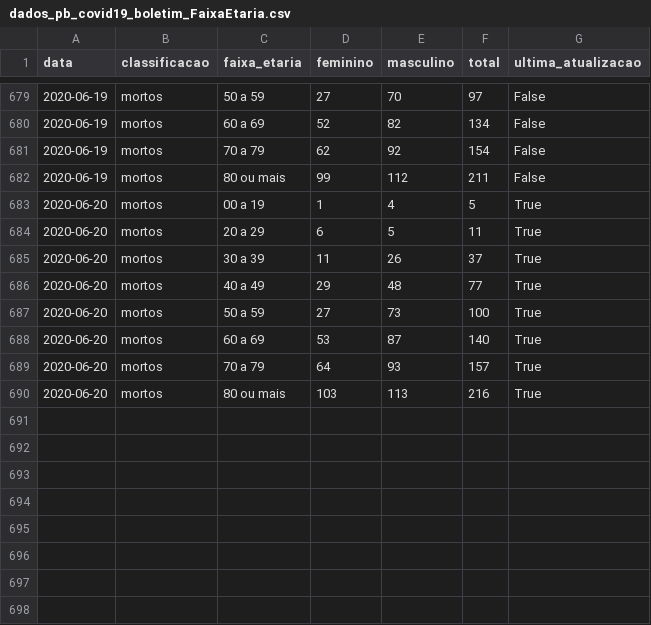
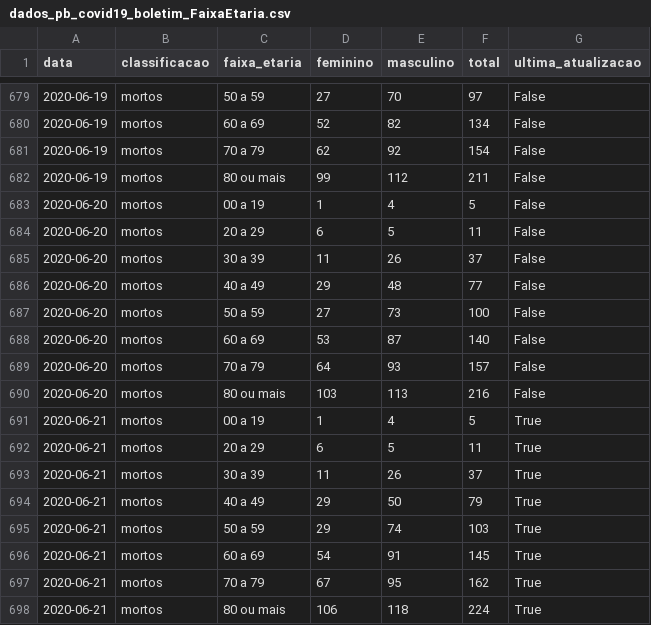
Before and after one commit to covid19pb/covid19pb.github.io, a CSV file: data/paraiba/dados_pb_covid19_boletim_FaixaEtaria.csv, drawn as a sheet; only a part is shown, gaps mark what is left out.

Commit message:
Atualização dos dados - 21/06/2020
Boletim da secretaria de saúde da PB
Data: 21/06/2020
Horário: 18h

Outras observações
- Correção do caminho dos gráficos de mortes acumuladas e diárias na Paraíba

```diff
--- a/data/paraiba/dados_pb_covid19_boletim_FaixaEtaria.csv
+++ b/data/paraiba/dados_pb_covid19_boletim_FaixaEtaria.csv
@@ -682,9 +682,17 @@ data,classificacao,faixa_etaria,feminino,masculino,total,ultima_atualizacao
 2020-06-19,mortos,80 ou mais,99,112,211,False
-2020-06-20,mortos,00 a 19,1,4,5,True
-2020-06-20,mortos,20 a 29,6,5,11,True
-2020-06-20,mortos,30 a 39,11,26,37,True
-2020-06-20,mortos,40 a 49,29,48,77,True
-2020-06-20,mortos,50 a 59,27,73,100,True
-2020-06-20,mortos,60 a 69,53,87,140,True
-2020-06-20,mortos,70 a 79,64,93,157,True
-2020-06-20,mortos,80 ou mais,103,113,216,True
+2020-06-20,mortos,00 a 19,1,4,5,False
+2020-06-20,mortos,20 a 29,6,5,11,False
+2020-06-20,mortos,30 a 39,11,26,37,False
+2020-06-20,mortos,40 a 49,29,48,77,False
+2020-06-20,mortos,50 a 59,27,73,100,False
+2020-06-20,mortos,60 a 69,53,87,140,False
+2020-06-20,mortos,70 a 79,64,93,157,False
+2020-06-20,mortos,80 ou mais,103,113,216,False
+2020-06-21,mortos,00 a 19,1,4,5,True
+2020-06-21,mortos,20 a 29,6,5,11,True
+2020-06-21,mortos,30 a 39,11,26,37,True
+2020-06-21,mortos,40 a 49,29,50,79,True
+2020-06-21,mortos,50 a 59,29,74,103,True
+2020-06-21,mortos,60 a 69,54,91,145,True
+2020-06-21,mortos,70 a 79,67,95,162,True
+2020-06-21,mortos,80 ou mais,106,118,224,True
```
Also changed, not shown: data/paraiba/dados_pb_covid19_casosPorCidade.csv, data/paraiba/dados_pb_covid19_casosPorData.csv, 7 other files.
